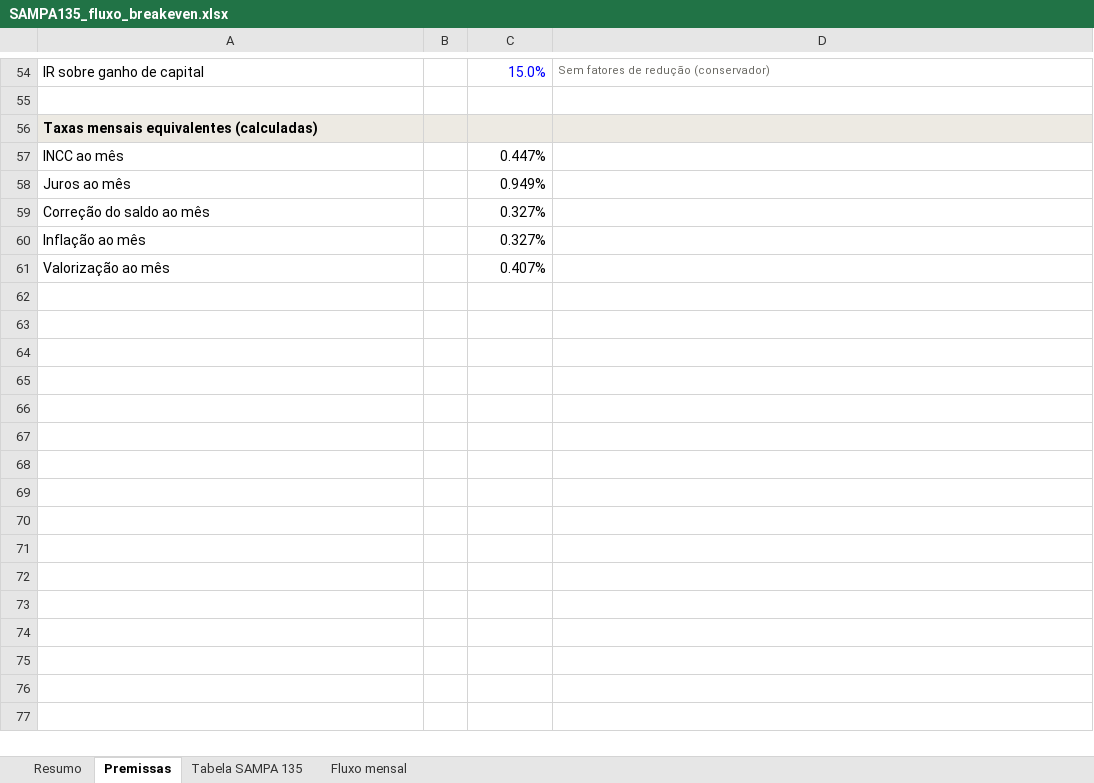
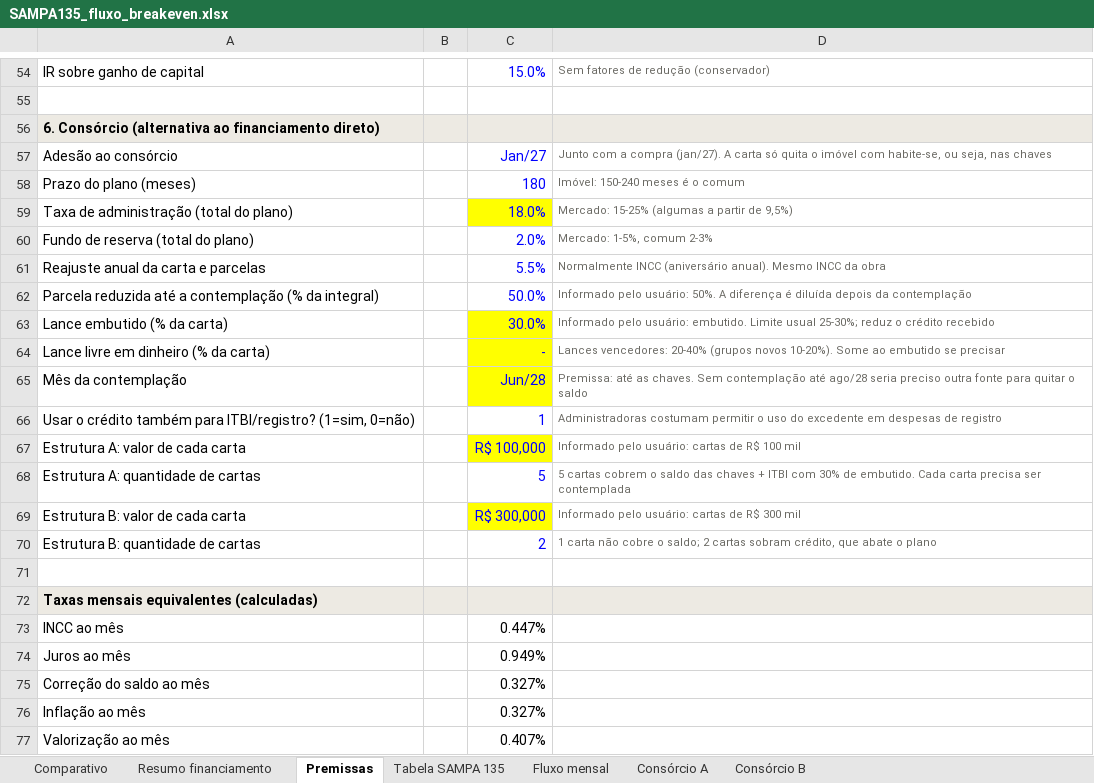
Before and after one commit to davimorgado-arch/davimorgado-arch.github.io, an Excel workbook: airbnb-sp/viabilidade/SAMPA135_fluxo_breakeven.xlsx, sheet Premissas, drawn as a sheet; only a part is shown, gaps mark what is left out; values as stored, in another font and other column widths than the file's, no borders; the diff names each change by its address in the sheet, - before the commit and + after, or states it on an @@ line.

```diff
--- a/airbnb-sp/viabilidade/SAMPA135_fluxo_breakeven.xlsx (sheet Premissas)
+++ b/airbnb-sp/viabilidade/SAMPA135_fluxo_breakeven.xlsx (sheet Premissas)
-sheet tab: Resumo
+sheet tab: Comparativo
+sheet tab: Resumo financiamento
+sheet tab: Consórcio A
+sheet tab: Consórcio B
+row 56: 6. Consórcio (alternativa ao financiamento direto)
+row 57: Adesão ao consórcio |  | Jan/27 | Junto com a compra (jan/27). A carta só quita o imóvel com habite-se, ou seja, nas chaves
+row 58: Prazo do plano (meses) |  | 180 | Imóvel: 150-240 meses é o comum
+row 59: Taxa de administração (total do plano) |  | 18.0% | Mercado: 15-25% (algumas a partir de 9,5%)
+row 60: Fundo de reserva (total do plano) |  | 2.0% | Mercado: 1-5%, comum 2-3%
+row 61: Reajuste anual da carta e parcelas |  | 5.5% | Normalmente INCC (aniversário anual). Mesmo INCC da obra
+row 62: Parcela reduzida até a contemplação (% da integral) |  | 50.0% | Informado pelo usuário: 50%. A diferença é diluída depois da contemplação
+row 63: Lance embutido (% da carta) |  | 30.0% | Informado pelo usuário: embutido. Limite usual 25-30%; reduz o crédito recebido
+row 64: Lance livre em dinheiro (% da carta) |  | - | Lances vencedores: 20-40% (grupos novos 10-20%). Some ao embutido se precisar
+row 65: Mês da contemplação |  | Jun/28 | Premissa: até as chaves. Sem contemplação até ago/28 seria preciso outra fonte para quitar o saldo
+row 66: Usar o crédito também para ITBI/registro? (1=sim, 0=não) |  | 1 | Administradoras costumam permitir o uso do excedente em despesas de registro
+row 67: Estrutura A: valor de cada carta |  | R$ 100,000 | Informado pelo usuário: cartas de R$ 100 mil
+row 68: Estrutura A: quantidade de cartas |  | 5 | 5 cartas cobrem o saldo das chaves + ITBI com 30% de embutido. Cada carta precisa ser contemplada
+row 69: Estrutura B: valor de cada carta |  | R$ 300,000 | Informado pelo usuário: cartas de R$ 300 mil
+row 70: Estrutura B: quantidade de cartas |  | 2 | 1 carta não cobre o saldo; 2 cartas sobram crédito, que abate o plano
+row 71: (empty)
```
Also changed, not shown: sheet Comparativo, formulas that keep their value, charts or pictures, 1 other file.
